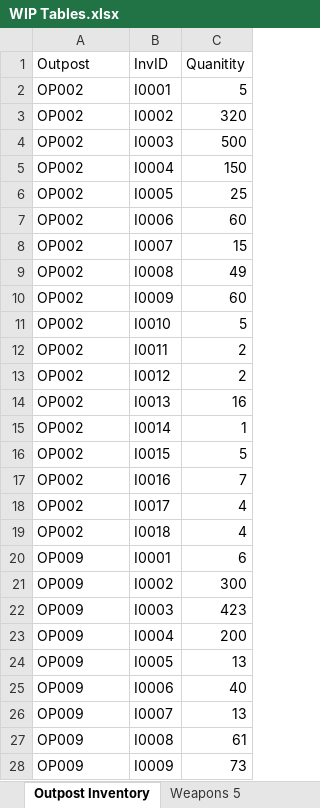
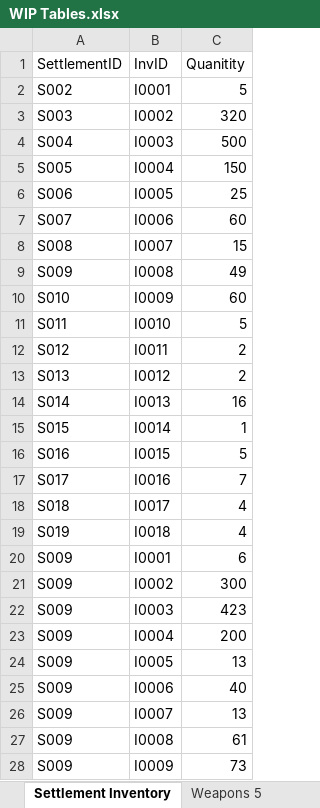
Before and after one commit to Jacob-W23/DatabaseIIGroupOne, an Excel workbook: WIP Tables.xlsx, sheet Settlement Inventory, drawn as a sheet; only a part is shown; values as stored, in another font and other column widths than the file's, no borders; the diff covers the shown part only; the diff names each change by its address in the sheet, - before the commit and + after, or states it on an @@ line.

```diff
--- a/WIP Tables.xlsx (sheet Settlement Inventory)
+++ b/WIP Tables.xlsx (sheet Settlement Inventory)
-sheet tab: Outpost Inventory
+sheet tab: Settlement Inventory
-A1: Outpost
+A1: SettlementID
-A2 (SettlementID): OP002
+A2 (SettlementID): S002
-A3 (SettlementID): OP002
+A3 (SettlementID): S003
-A4 (SettlementID): OP002
+A4 (SettlementID): S004
-A5 (SettlementID): OP002
+A5 (SettlementID): S005
-A6 (SettlementID): OP002
+A6 (SettlementID): S006
-A7 (SettlementID): OP002
+A7 (SettlementID): S007
-A8 (SettlementID): OP002
+A8 (SettlementID): S008
-A9 (SettlementID): OP002
+A9 (SettlementID): S009
-A10 (SettlementID): OP002
+A10 (SettlementID): S010
-A11 (SettlementID): OP002
+A11 (SettlementID): S011
-A12 (SettlementID): OP002
+A12 (SettlementID): S012
-A13 (SettlementID): OP002
+A13 (SettlementID): S013
-A14 (SettlementID): OP002
+A14 (SettlementID): S014
-A15 (SettlementID): OP002
+A15 (SettlementID): S015
-A16 (SettlementID): OP002
+A16 (SettlementID): S016
-A17 (SettlementID): OP002
+A17 (SettlementID): S017
-A18 (SettlementID): OP002
+A18 (SettlementID): S018
-A19 (SettlementID): OP002
+A19 (SettlementID): S019
-A20:A28 (SettlementID): OP009
+A20:A28 (SettlementID): S009
```
Also changed, not shown: 45 edited cells elsewhere in this sheet, sheet Settlements 1, sheet Vehicles 7, sheet Types of Zombies 10, sheet Housing 8, sheet Foods 6, sheet People 2, 1 more sheet, other sheet tabs.
